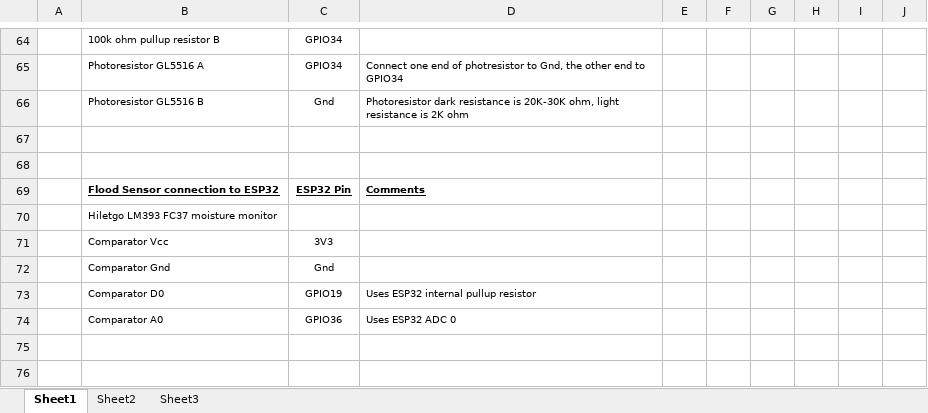
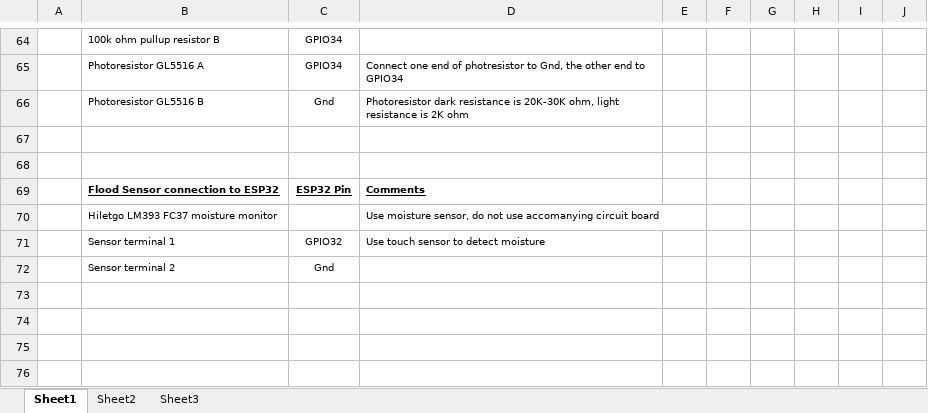
Before and after one commit to Bobbo117/Cellular-IoT-Monitor, an Excel workbook: wiringLists/Wiring List.xlsx, sheet Sheet1, drawn as a sheet; only a part is shown, gaps mark what is left out; values as stored, in another font and other column widths than the file's, no borders; removed rows and columns are numbered as before the commit, all else as after; the diff names each change by its address in the sheet, - before the commit and + after, or states it on an @@ line.

```diff
--- a/wiringLists/Wiring List.xlsx (sheet Sheet1)
+++ b/wiringLists/Wiring List.xlsx (sheet Sheet1)
-D70: (empty)
+D70: Use moisture sensor, do not use accomanying circuit board
-row 71:  | Comparator Vcc | 3V3
+row 71:  | Sensor terminal 1 | GPIO32 | Use touch sensor to detect moisture
-B72: Comparator Gnd
+B72: Sensor terminal 2
-row 73:  | Comparator D0 | GPIO19 | Uses ESP32 internal pullup resistor
+row 73: (empty)
-row 74:  | Comparator A0 | GPIO36 | Uses ESP32 ADC 0
+row 74: (empty)
```
Also changed, not shown: 1 other file.
